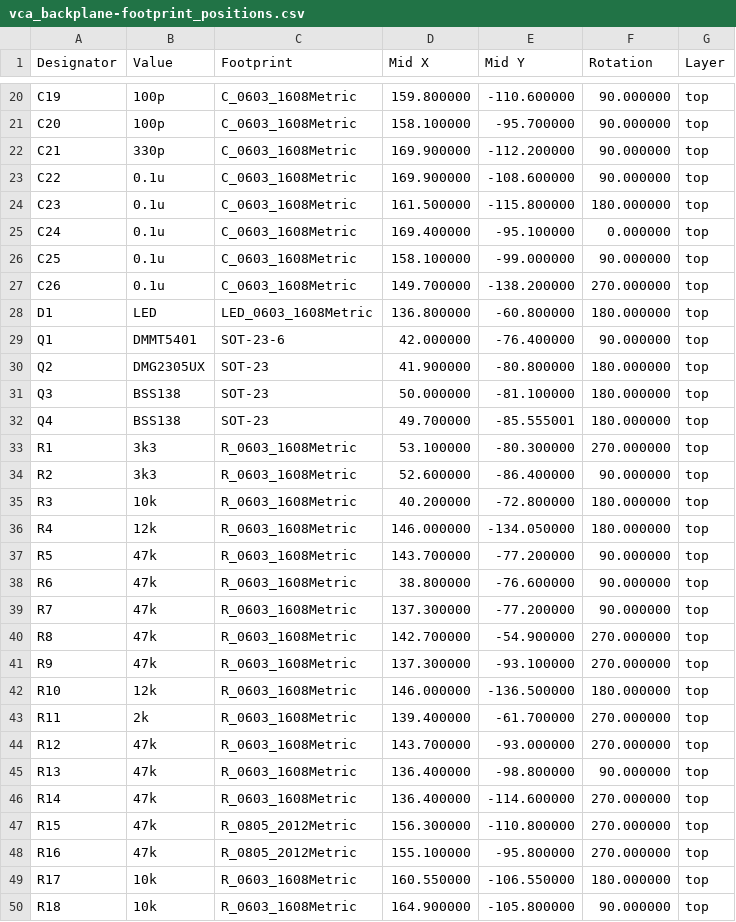
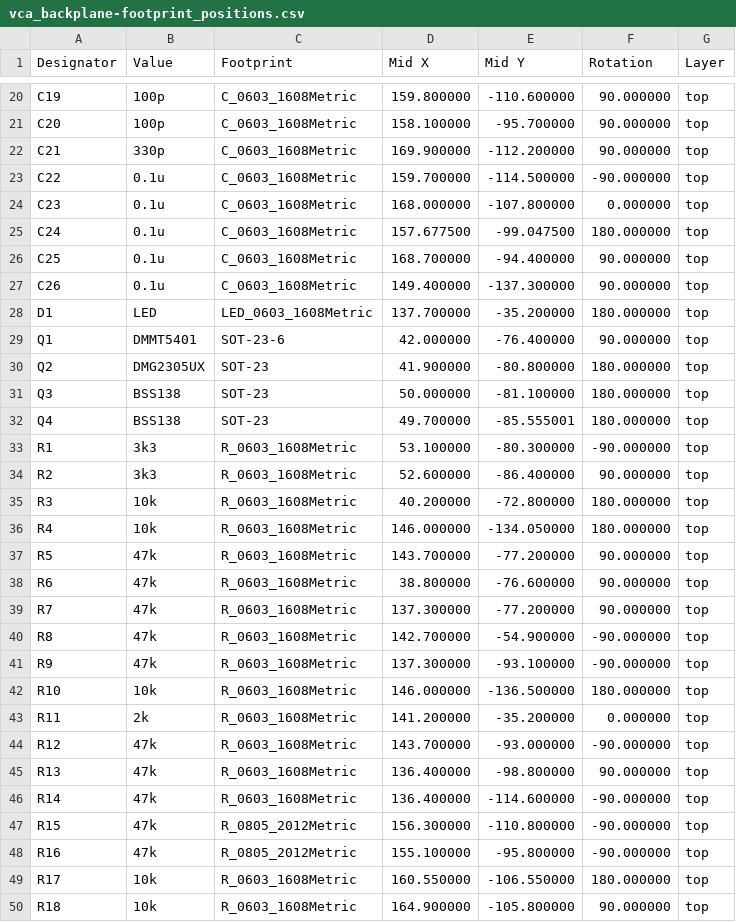
Before and after one commit to brer-rabbit/zoxnoxious, a CSV file: kicad/vca_backplane/assembly/vca_backplane-footprint_positions.csv, drawn as a sheet; only a part is shown, gaps mark what is left out; the diff covers the shown part only.

```diff
--- a/kicad/vca_backplane/assembly/vca_backplane-footprint_positions.csv
+++ b/kicad/vca_backplane/assembly/vca_backplane-footprint_positions.csv
@@ -22,8 +22,8 @@ Designator,Value,Footprint,Mid X,Mid Y,Rotation,Layer
 "C21","330p","C_0603_1608Metric",169.900000,-112.200000,90.000000,top
-"C22","0.1u","C_0603_1608Metric",169.900000,-108.600000,90.000000,top
-"C23","0.1u","C_0603_1608Metric",161.500000,-115.800000,180.000000,top
-"C24","0.1u","C_0603_1608Metric",169.400000,-95.100000,0.000000,top
-"C25","0.1u","C_0603_1608Metric",158.100000,-99.000000,90.000000,top
-"C26","0.1u","C_0603_1608Metric",149.700000,-138.200000,270.000000,top
-"D1","LED","LED_0603_1608Metric",136.800000,-60.800000,180.000000,top
+"C22","0.1u","C_0603_1608Metric",159.700000,-114.500000,-90.000000,top
+"C23","0.1u","C_0603_1608Metric",168.000000,-107.800000,0.000000,top
+"C24","0.1u","C_0603_1608Metric",157.677500,-99.047500,180.000000,top
+"C25","0.1u","C_0603_1608Metric",168.700000,-94.400000,90.000000,top
+"C26","0.1u","C_0603_1608Metric",149.400000,-137.300000,90.000000,top
+"D1","LED","LED_0603_1608Metric",137.700000,-35.200000,180.000000,top
 "Q1","DMMT5401","SOT-23-6",42.000000,-76.400000,90.000000,top
@@ -32,6 +32,6 @@ Designator,Value,Footprint,Mid X,Mid Y,Rotation,Layer
 "Q4","BSS138","SOT-23",49.700000,-85.555001,180.000000,top
-"R1","3k3","R_0603_1608Metric",53.100000,-80.300000,270.000000,top
+"R1","3k3","R_0603_1608Metric",53.100000,-80.300000,-90.000000,top
 "R2","3k3","R_0603_1608Metric",52.600000,-86.400000,90.000000,top
 "R3","10k","R_0603_1608Metric",40.200000,-72.800000,180.000000,top
-"R4","12k","R_0603_1608Metric",146.000000,-134.050000,180.000000,top
+"R4","10k","R_0603_1608Metric",146.000000,-134.050000,180.000000,top
 "R5","47k","R_0603_1608Metric",143.700000,-77.200000,90.000000,top
@@ -39,11 +39,11 @@ Designator,Value,Footprint,Mid X,Mid Y,Rotation,Layer
 "R7","47k","R_0603_1608Metric",137.300000,-77.200000,90.000000,top
-"R8","47k","R_0603_1608Metric",142.700000,-54.900000,270.000000,top
-"R9","47k","R_0603_1608Metric",137.300000,-93.100000,270.000000,top
-"R10","12k","R_0603_1608Metric",146.000000,-136.500000,180.000000,top
-"R11","2k","R_0603_1608Metric",139.400000,-61.700000,270.000000,top
-"R12","47k","R_0603_1608Metric",143.700000,-93.000000,270.000000,top
+"R8","47k","R_0603_1608Metric",142.700000,-54.900000,-90.000000,top
+"R9","47k","R_0603_1608Metric",137.300000,-93.100000,-90.000000,top
+"R10","10k","R_0603_1608Metric",146.000000,-136.500000,180.000000,top
+"R11","2k","R_0603_1608Metric",141.200000,-35.200000,0.000000,top
+"R12","47k","R_0603_1608Metric",143.700000,-93.000000,-90.000000,top
 "R13","47k","R_0603_1608Metric",136.400000,-98.800000,90.000000,top
-"R14","47k","R_0603_1608Metric",136.400000,-114.600000,270.000000,top
-"R15","47k","R_0805_2012Metric",156.300000,-110.800000,270.000000,top
-"R16","47k","R_0805_2012Metric",155.100000,-95.800000,270.000000,top
+"R14","47k","R_0603_1608Metric",136.400000,-114.600000,-90.000000,top
+"R15","47k","R_0805_2012Metric",156.300000,-110.800000,-90.000000,top
+"R16","47k","R_0805_2012Metric",155.100000,-95.800000,-90.000000,top
 "R17","10k","R_0603_1608Metric",160.550000,-106.550000,180.000000,top
```
Also changed, not shown: 7 added rows, 4 removed rows and 24 edited cells elsewhere in this file, kicad/vca_backplane/assembly/vca_backplane-bom.csv, 19 other files.
